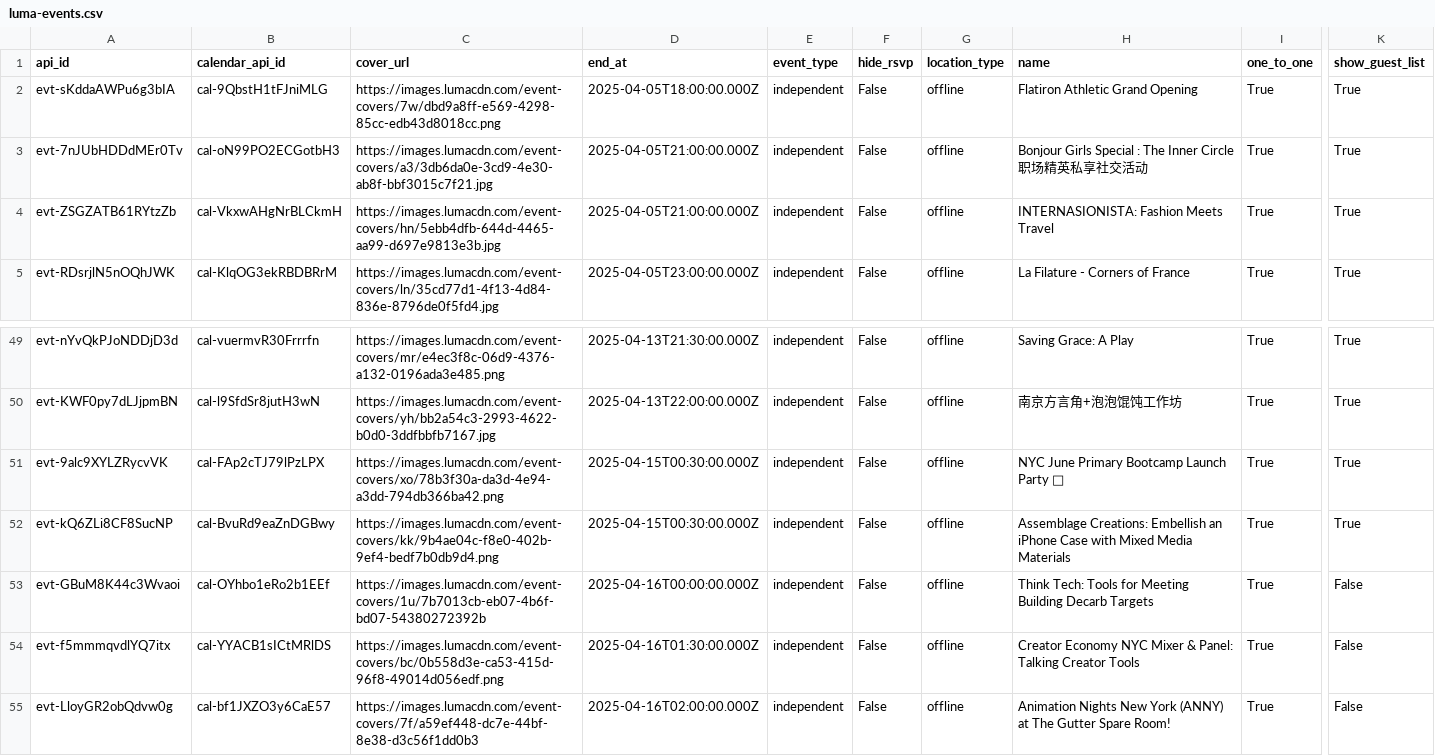
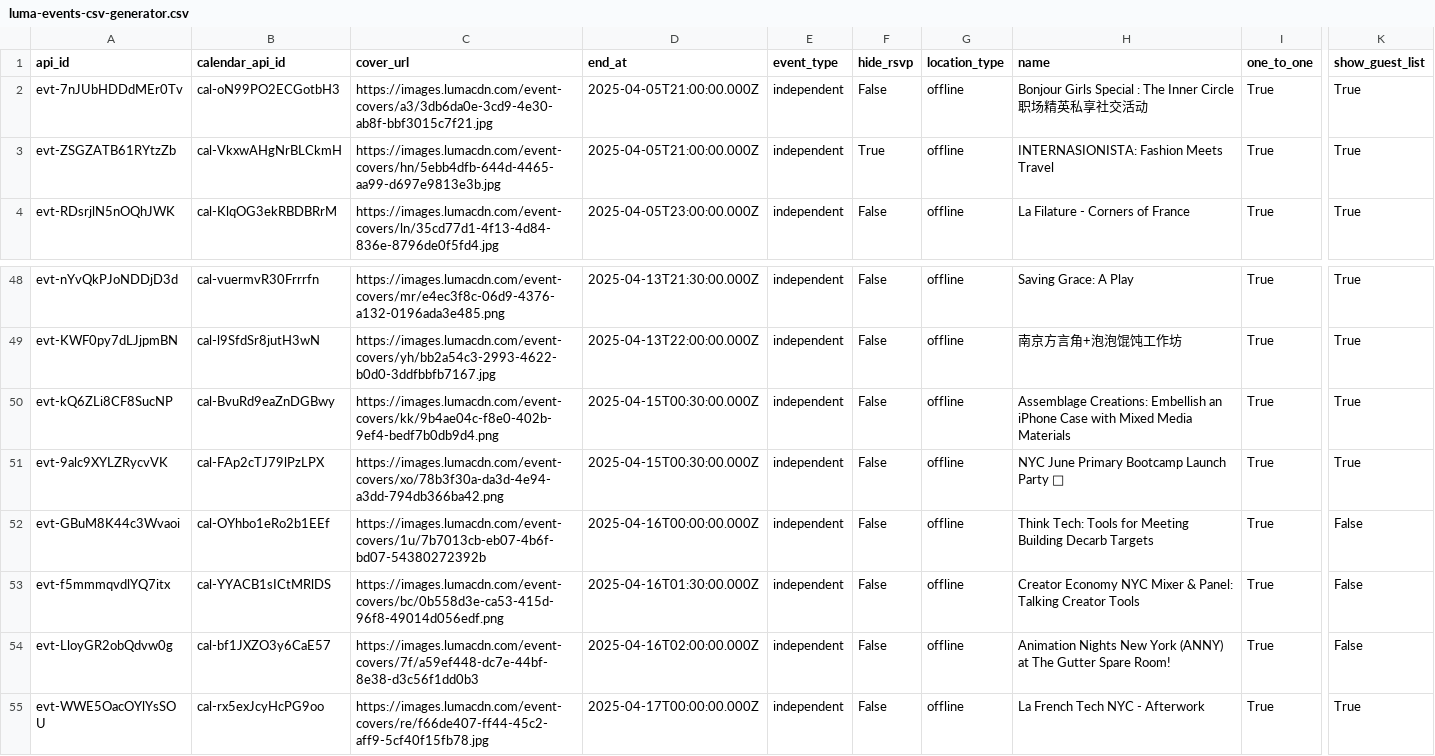
Before and after one commit to pollen8llc/musical-broccoli, a CSV file: luma-events-csv-generator.csv (was luma-events.csv), drawn as a sheet; only a part is shown, gaps mark what is left out; the shorter side is filled out with more unchanged rows; removed rows and columns are numbered as before the commit, all else as after; rows hold the shown columns only; the diff names each change by its address in the sheet, - before the commit and + after, or states it on an @@ line.

```diff
--- a/luma-events.csv
+++ b/luma-events-csv-generator.csv
-row 2: evt-sKddaAWPu6g3bIA | cal-9QbstH1tFJniMLG | https://images.lumacdn.com/event-covers/7w/dbd9a8ff-e569-4298-85cc-edb43d8018cc.png | 2025-04-05T18:00:00.000Z | independent | False | offline | Flatiron Athletic Grand Opening | True | True
-F3 (hide_rsvp): False
+F3 (hide_rsvp): True
@@ row 52 moved to row 50: evt-kQ6ZLi8CF8SucNP @@
```
Also changed, not shown: 1 other file.
